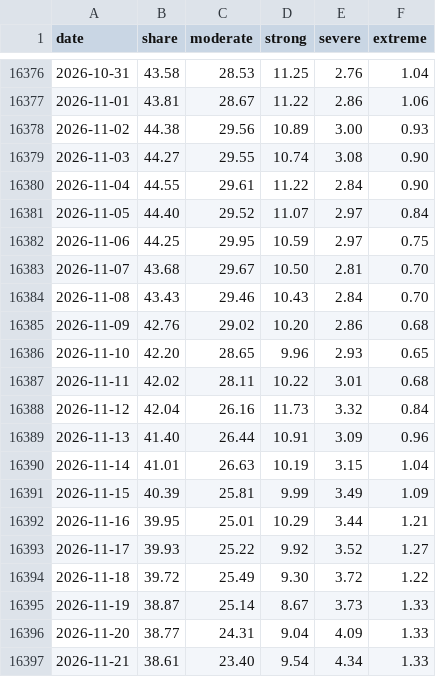
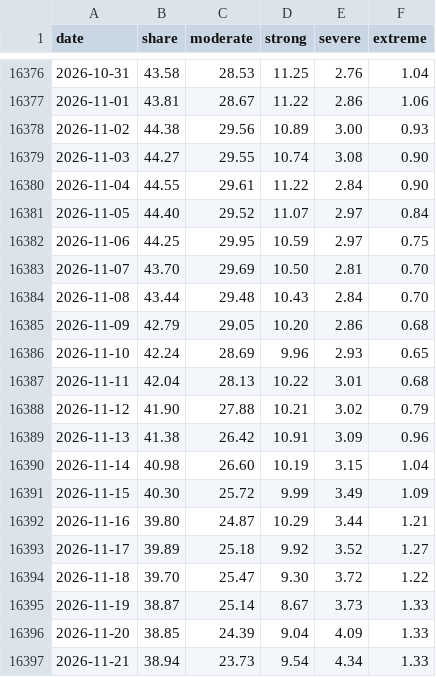
Before and after one commit to tsjuri/earthindicators, a CSV file: data/mhw_daily.csv, drawn as a sheet; only a part is shown, gaps mark what is left out; the diff covers the shown part only.

```diff
--- a/data/mhw_daily.csv
+++ b/data/mhw_daily.csv
@@ -16382,16 +16382,16 @@ date,share,moderate,strong,severe,extreme
 2026-11-06,44.25,29.95,10.59,2.97,0.75
-2026-11-07,43.68,29.67,10.50,2.81,0.70
-2026-11-08,43.43,29.46,10.43,2.84,0.70
-2026-11-09,42.76,29.02,10.20,2.86,0.68
-2026-11-10,42.20,28.65,9.96,2.93,0.65
-2026-11-11,42.02,28.11,10.22,3.01,0.68
-2026-11-12,42.04,26.16,11.73,3.32,0.84
-2026-11-13,41.40,26.44,10.91,3.09,0.96
-2026-11-14,41.01,26.63,10.19,3.15,1.04
-2026-11-15,40.39,25.81,9.99,3.49,1.09
-2026-11-16,39.95,25.01,10.29,3.44,1.21
-2026-11-17,39.93,25.22,9.92,3.52,1.27
-2026-11-18,39.72,25.49,9.30,3.72,1.22
+2026-11-07,43.70,29.69,10.50,2.81,0.70
+2026-11-08,43.44,29.48,10.43,2.84,0.70
+2026-11-09,42.79,29.05,10.20,2.86,0.68
+2026-11-10,42.24,28.69,9.96,2.93,0.65
+2026-11-11,42.04,28.13,10.22,3.01,0.68
+2026-11-12,41.90,27.88,10.21,3.02,0.79
+2026-11-13,41.38,26.42,10.91,3.09,0.96
+2026-11-14,40.98,26.60,10.19,3.15,1.04
+2026-11-15,40.30,25.72,9.99,3.49,1.09
+2026-11-16,39.80,24.87,10.29,3.44,1.21
+2026-11-17,39.89,25.18,9.92,3.52,1.27
+2026-11-18,39.70,25.47,9.30,3.72,1.22
 2026-11-19,38.87,25.14,8.67,3.73,1.33
-2026-11-20,38.77,24.31,9.04,4.09,1.33
-2026-11-21,38.61,23.40,9.54,4.34,1.33
+2026-11-20,38.85,24.39,9.04,4.09,1.33
+2026-11-21,38.94,23.73,9.54,4.34,1.33
```
Also changed, not shown: 1 added row and 11 edited cells elsewhere in this file, data/gmaine_daily_sst.csv, data/gmex_daily_sst.csv, 23 other files.
